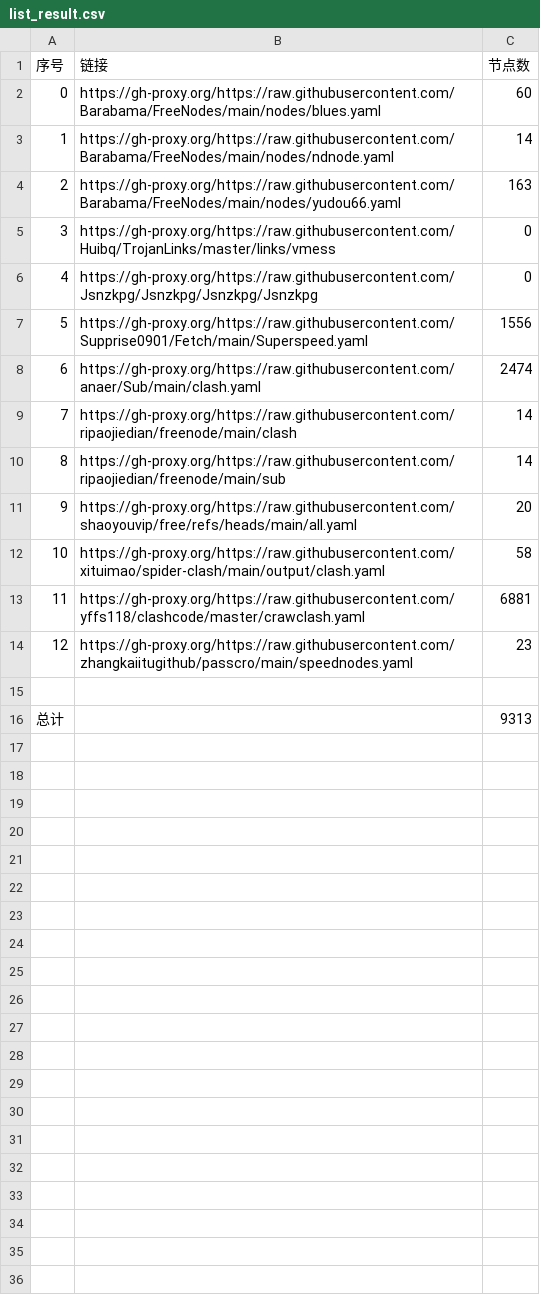
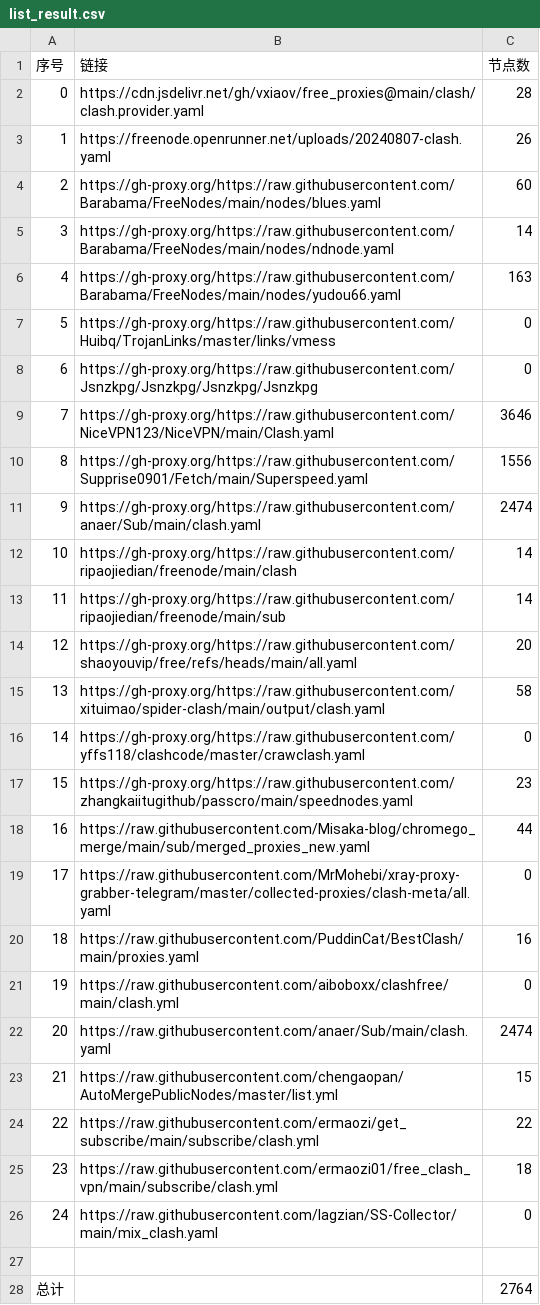
Before and after one commit to yffs118/clashcode, a CSV file: list_result.csv, drawn as a sheet; addresses are those after the commit; the diff names each change by its address in the sheet, - before the commit and + after, or states it on an @@ line.

```diff
--- a/list_result.csv
+++ b/list_result.csv
+row 2: 0 | https://cdn.jsdelivr.net/gh/vxiaov/free_proxies@main/clash/clash.provider.yaml | 28
+row 3: 1 | https://freenode.openrunner.net/uploads/20240807-clash.yaml | 26
@@ column A (序号) renumbered between rows 4 and 17 @@
+row 9: 7 | https://gh-proxy.org/https://raw.githubusercontent.com/NiceVPN123/NiceVPN/main/Clash.yaml | 3646
-C16 (节点数): 6881
+C16 (节点数): 0
+row 18: 16 | https://raw.githubusercontent.com/Misaka-blog/chromego_merge/main/sub/merged_proxies_new.yaml | 44
+row 19: 17 | https://raw.githubusercontent.com/MrMohebi/xray-proxy-grabber-telegram/master/collected-proxies/clash-meta/all.yaml | 0
+row 20: 18 | https://raw.githubusercontent.com/PuddinCat/BestClash/main/proxies.yaml | 16
+row 21: 19 | https://raw.githubusercontent.com/aiboboxx/clashfree/main/clash.yml | 0
+row 22: 20 | https://raw.githubusercontent.com/anaer/Sub/main/clash.yaml | 2474
+row 23: 21 | https://raw.githubusercontent.com/chengaopan/AutoMergePublicNodes/master/list.yml | 15
+row 24: 22 | https://raw.githubusercontent.com/ermaozi/get_subscribe/main/subscribe/clash.yml | 22
+row 25: 23 | https://raw.githubusercontent.com/ermaozi01/free_clash_vpn/main/subscribe/clash.yml | 18
+row 26: 24 | https://raw.githubusercontent.com/lagzian/SS-Collector/main/mix_clash.yaml | 0
-C28 (节点数): 9313
+C28 (节点数): 2764
```
Also changed, not shown: 39 other files.
